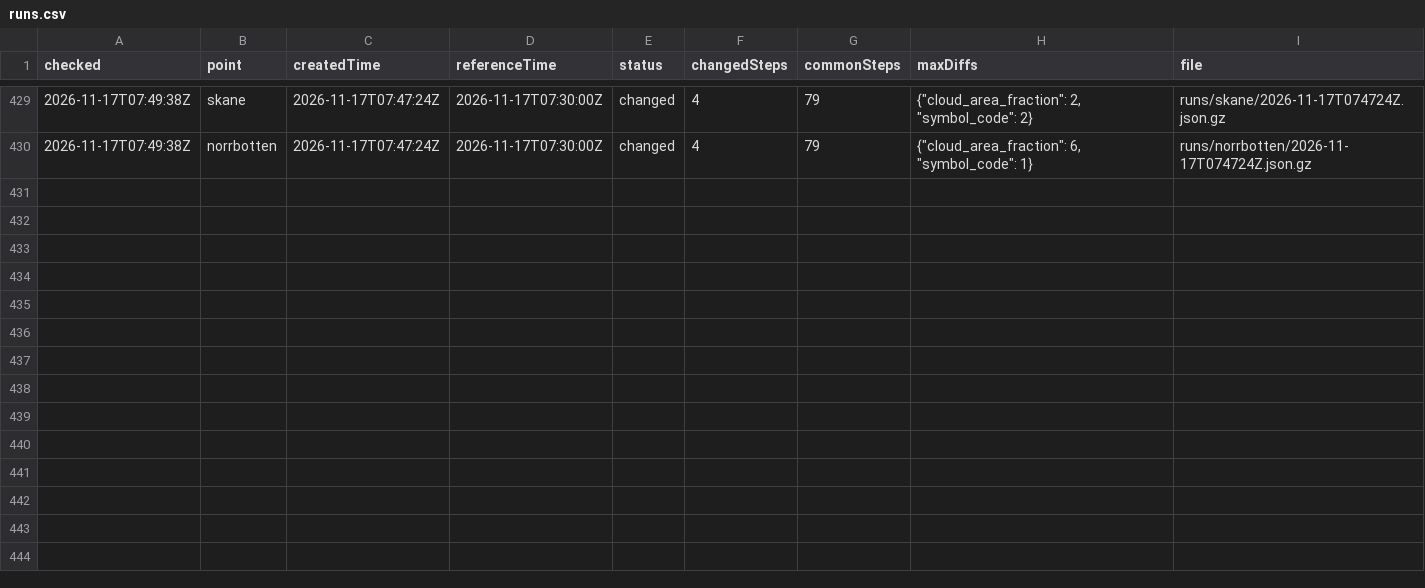
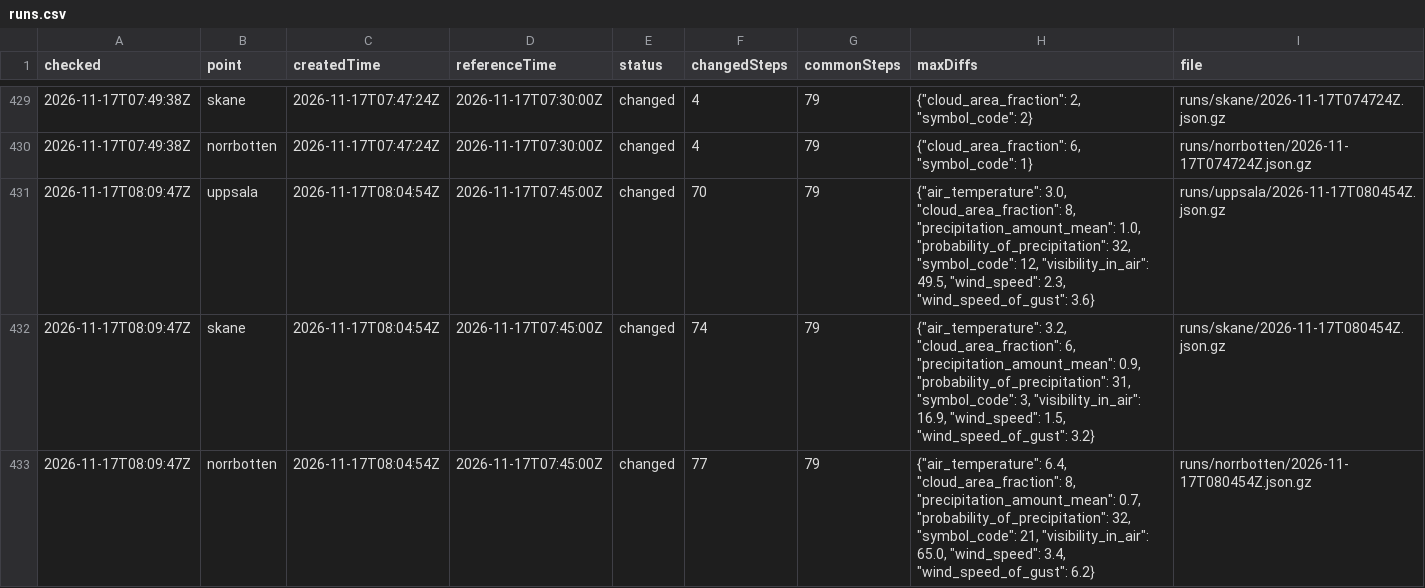
Before and after one commit to gu-t/smhi-runlog, a CSV file: runs.csv, drawn as a sheet; only a part is shown, gaps mark what is left out.

```diff
--- a/runs.csv
+++ b/runs.csv
@@ -430 +430,4 @@ checked,point,createdTime,referenceTime,status,changedSteps,commonSteps,maxDiffs
 2026-11-17T07:49:38Z,norrbotten,2026-11-17T07:47:24Z,2026-11-17T07:30:00Z,changed,4,79,"{""cloud_area_fraction"": 6, ""symbol_code"": 1}",runs/norrbotten/2026-11-17T074724Z.json.gz
+2026-11-17T08:09:47Z,uppsala,2026-11-17T08:04:54Z,2026-11-17T07:45:00Z,changed,70,79,"{""air_temperature"": 3.0, ""cloud_area_fraction"": 8, ""precipitation_amount_mean"": 1.0, ""probability_of_precipitation"": 32, ""symbol_code"": 12, ""visibility_in_air"": 49.5, ""wind_speed"": 2.3, ""wind_speed_of_gust"": 3.6}",runs/uppsala/2026-11-17T080454Z.json.gz
+2026-11-17T08:09:47Z,skane,2026-11-17T08:04:54Z,2026-11-17T07:45:00Z,changed,74,79,"{""air_temperature"": 3.2, ""cloud_area_fraction"": 6, ""precipitation_amount_mean"": 0.9, ""probability_of_precipitation"": 31, ""symbol_code"": 3, ""visibility_in_air"": 16.9, ""wind_speed"": 1.5, ""wind_speed_of_gust"": 3.2}",runs/skane/2026-11-17T080454Z.json.gz
+2026-11-17T08:09:47Z,norrbotten,2026-11-17T08:04:54Z,2026-11-17T07:45:00Z,changed,77,79,"{""air_temperature"": 6.4, ""cloud_area_fraction"": 8, ""precipitation_amount_mean"": 0.7, ""probability_of_precipitation"": 32, ""symbol_code"": 21, ""visibility_in_air"": 65.0, ""wind_speed"": 3.4, ""wind_speed_of_gust"": 6.2}",runs/norrbotten/2026-11-17T080454Z.json.gz
```
Also changed, not shown: checks.csv, 4 other files.
